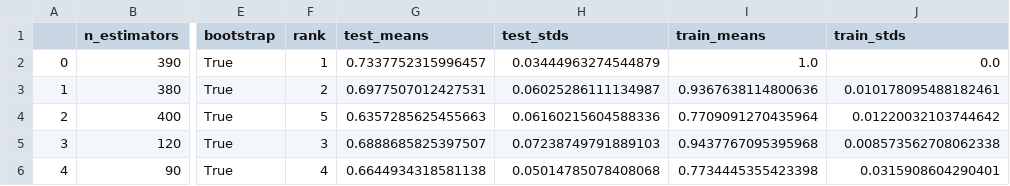
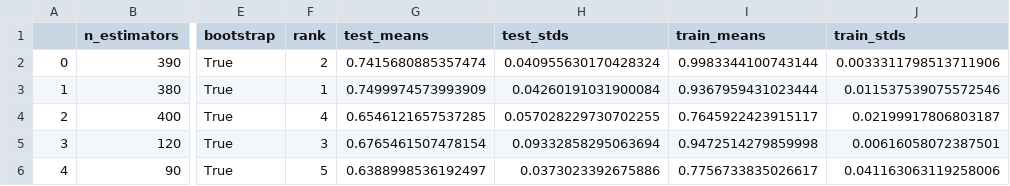
Before and after one commit to NivedhaBalakrishnan/Antithrombin_Peptide_ML, a CSV file: classification/results/hypertune/Random_before_fs.csv, drawn as a sheet; only a part is shown, gaps mark what is left out; the diff names each change by its address in the sheet, - before the commit and + after, or states it on an @@ line.

```diff
--- a/classification/results/hypertune/Random_before_fs.csv
+++ b/classification/results/hypertune/Random_before_fs.csv
-F2 (rank): 1
+F2 (rank): 2
-G2 (test_means): 0.7337752315996457
+G2 (test_means): 0.7415680885357474
-H2 (test_stds): 0.03444963274544879
+H2 (test_stds): 0.040955630170428324
-I2 (train_means): 1.0
+I2 (train_means): 0.9983344100743144
-J2 (train_stds): 0.0
+J2 (train_stds): 0.0033311798513711906
-F3 (rank): 2
+F3 (rank): 1
-G3 (test_means): 0.6977507012427531
+G3 (test_means): 0.7499974573993909
-H3 (test_stds): 0.06025286111134987
+H3 (test_stds): 0.04260191031900084
-I3 (train_means): 0.9367638114800636
+I3 (train_means): 0.9367959431023444
-J3 (train_stds): 0.010178095488182461
+J3 (train_stds): 0.011537539075572546
-F4 (rank): 5
+F4 (rank): 4
-G4 (test_means): 0.6357285625455663
+G4 (test_means): 0.6546121657537285
-H4 (test_stds): 0.06160215604588336
+H4 (test_stds): 0.057028229730702255
-I4 (train_means): 0.7709091270435964
+I4 (train_means): 0.7645922423915117
-J4 (train_stds): 0.01220032103744642
+J4 (train_stds): 0.02199917806803187
-G5 (test_means): 0.6888685825397507
+G5 (test_means): 0.6765461507478154
-H5 (test_stds): 0.07238749791889103
+H5 (test_stds): 0.09332858295063694
-I5 (train_means): 0.9437767095395968
+I5 (train_means): 0.9472514279859998
-J5 (train_stds): 0.008573562708062338
+J5 (train_stds): 0.00616058072387501
-F6 (rank): 4
+F6 (rank): 5
-G6 (test_means): 0.6644934318581138
+G6 (test_means): 0.6388998536192497
-H6 (test_stds): 0.05014785078408068
+H6 (test_stds): 0.0373023392675886
-I6 (train_means): 0.7734445355423398
+I6 (train_means): 0.7756733835026617
-J6 (train_stds): 0.0315908604290401
+J6 (train_stds): 0.041163063119258006
```
Also changed, not shown: classification/results/kfold/kfold_33_42_before_fs.csv, 27 other files.
